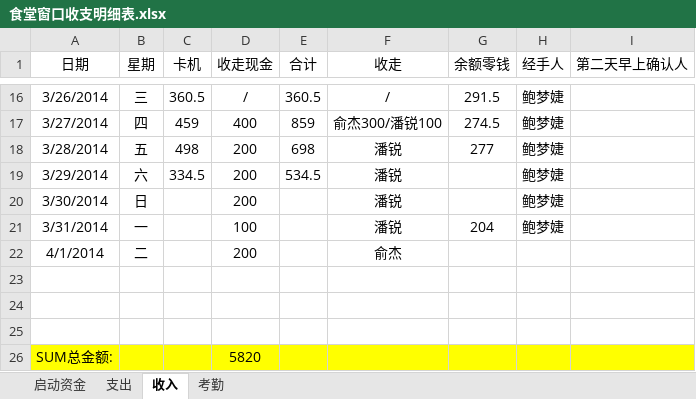
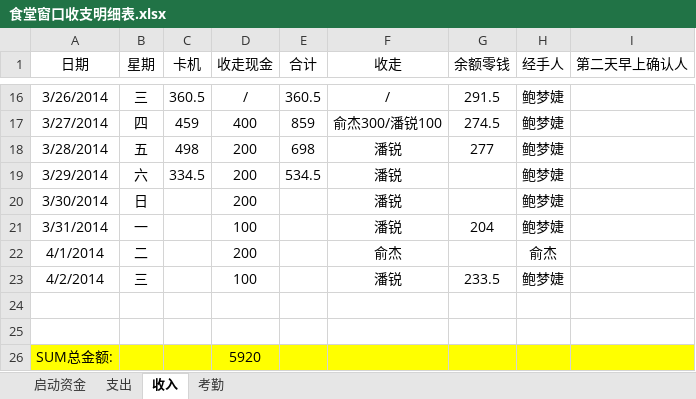
Before and after one commit to suda8/test, an Excel workbook: 食堂窗口收支明细表.xlsx, sheet 收入, drawn as a sheet; only a part is shown, gaps mark what is left out; values as stored, in another font and other column widths than the file's, no borders; removed rows and columns are numbered as before the commit, all else as after; the diff names each change by its address in the sheet, - before the commit and + after, or states it on an @@ line.

```diff
--- a/食堂窗口收支明细表.xlsx (sheet 收入)
+++ b/食堂窗口收支明细表.xlsx (sheet 收入)
-H22 (经手人): (empty)
+H22 (经手人): 俞杰
+row 23: 4/2/2014 | 三 |  | 100 |  | 潘锐 | 233.5 | 鲍梦婕
-row 25: (empty)
-D26 (收走现金): 5820
+D26 (收走现金): 5920
```
Also changed, not shown: sheet 支出.
